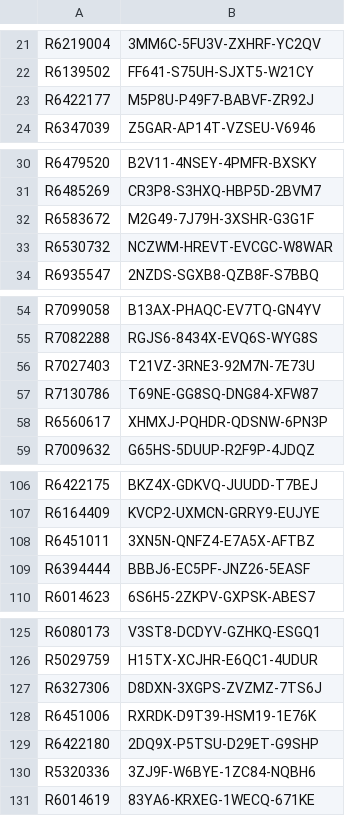
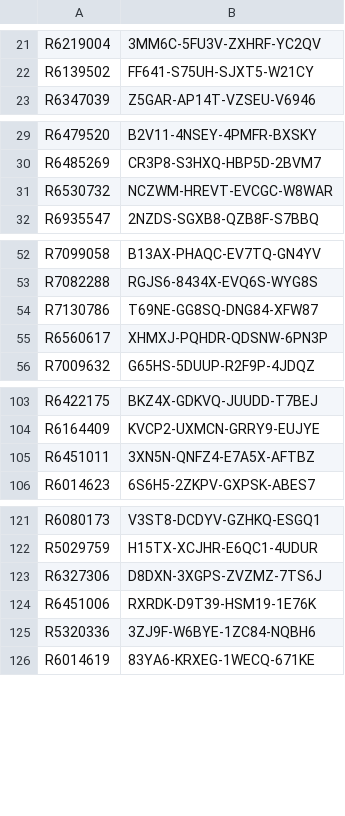
Before and after one commit to balsmr/Test, a CSV file: List.csv, drawn as a sheet; only a part is shown, gaps mark what is left out; the diff names each change by its address in the sheet, - before the commit and + after, or states it on an @@ line.

Commit message:
Update List.csv

```diff
--- a/List.csv
+++ b/List.csv
-row 23: R6422177 | M5P8U-P49F7-BABVF-ZR92J
-row 32: R6583672 | M2G49-7J79H-3XSHR-G3G1F
-row 56: R7027403 | T21VZ-3RNE3-92M7N-7E73U
-row 109: R6394444 | BBBJ6-EC5PF-JNZ26-5EASF
-row 129: R6422180 | 2DQ9X-P5TSU-D29ET-G9SHP
```
